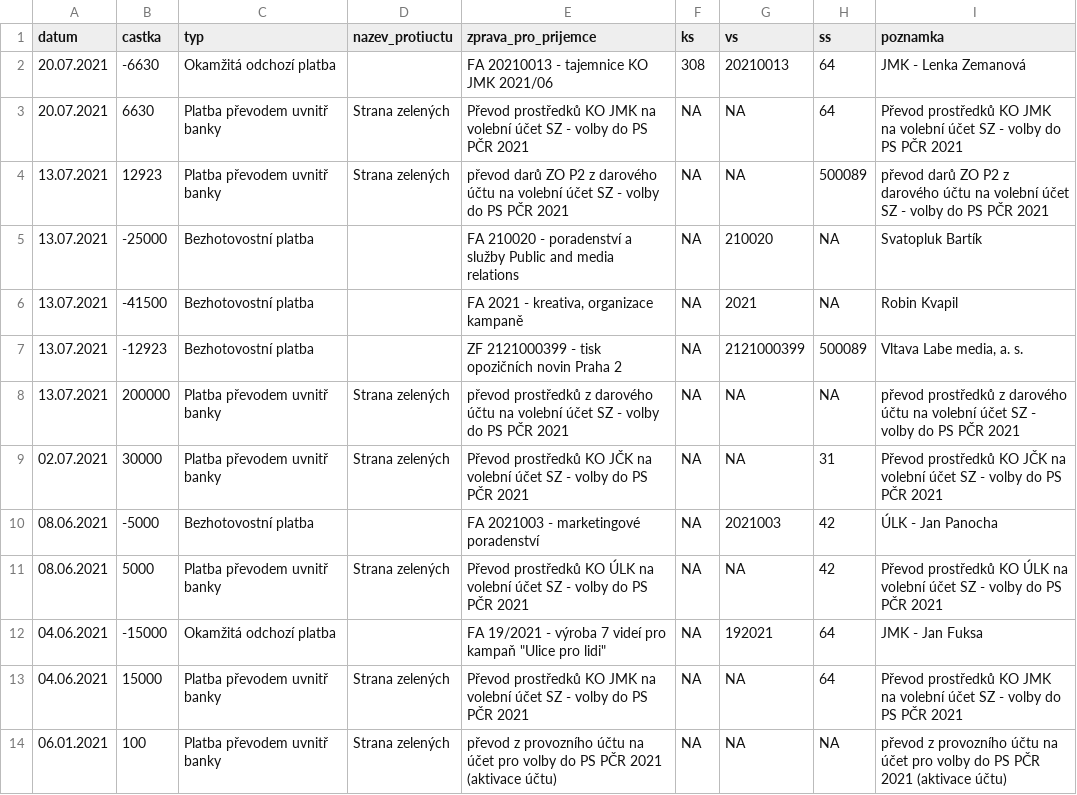
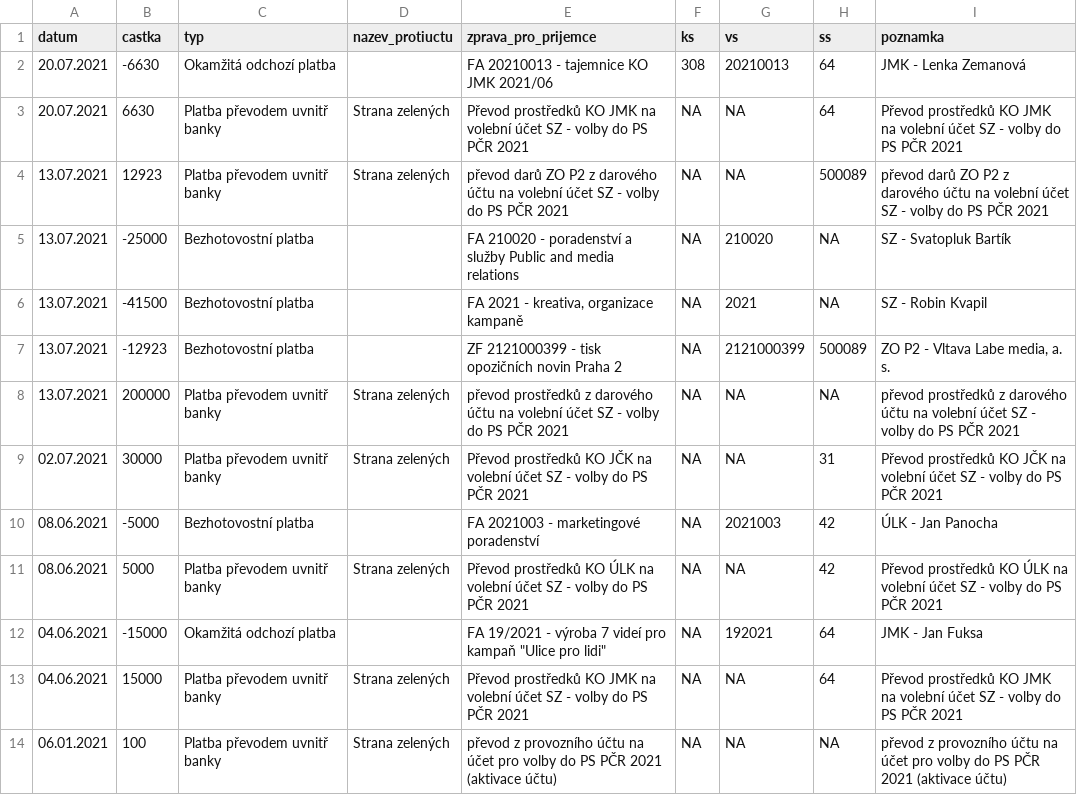
Before and after one commit to opop999/transparent_election_accounts, a CSV file: data/zeleni.csv, drawn as a sheet; the diff names each change by its address in the sheet, - before the commit and + after, or states it on an @@ line.

```diff
--- a/data/zeleni.csv
+++ b/data/zeleni.csv
-I5 (poznamka): Svatopluk Bartík
+I5 (poznamka): SZ - Svatopluk Bartík
-I6 (poznamka): Robin Kvapil
+I6 (poznamka): SZ - Robin Kvapil
-I7 (poznamka): Vltava Labe media, a. s.
+I7 (poznamka): ZO P2 - Vltava Labe media, a. s.
```
Also changed, not shown: data/cssd.csv, data/ods_kdu_top09.csv, 10 other files.
